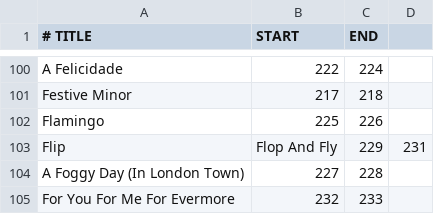
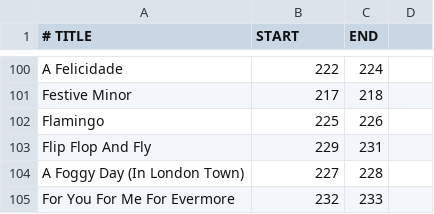
Before and after one commit to mikeln/musicindex, a CSV file: ForScore/realbk4h.csv, drawn as a sheet; only a part is shown, gaps mark what is left out.

Commit message:
real book 4

```diff
--- a/ForScore/realbk4h.csv
+++ b/ForScore/realbk4h.csv
@@ -102,3 +102,3 @@ Festive Minor,217,218
 Flamingo,225,226
-Flip, Flop And Fly,229,231
+Flip Flop And Fly,229,231
 A Foggy Day (In London Town),227,228
```
